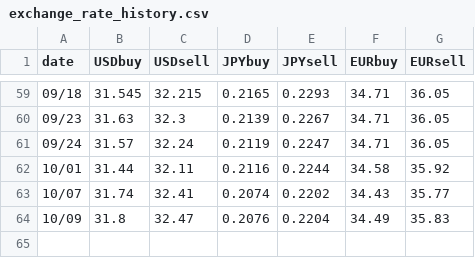
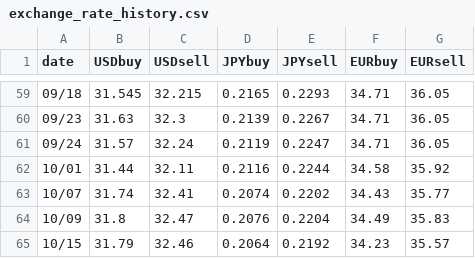
Before and after one commit to lingchiehtai/practice, a CSV file: RequestData/exchange_rate_history.csv, drawn as a sheet; only a part is shown, gaps mark what is left out.

Commit message:
Update exchange_rate_history.csv

```diff
--- a/RequestData/exchange_rate_history.csv
+++ b/RequestData/exchange_rate_history.csv
@@ -64 +64,2 @@ date,USDbuy,USDsell,JPYbuy,JPYsell,EURbuy,EURsell
 10/09,31.8,32.47,0.2076,0.2204,34.49,35.83
+10/15,31.79,32.46,0.2064,0.2192,34.23,35.57
```
